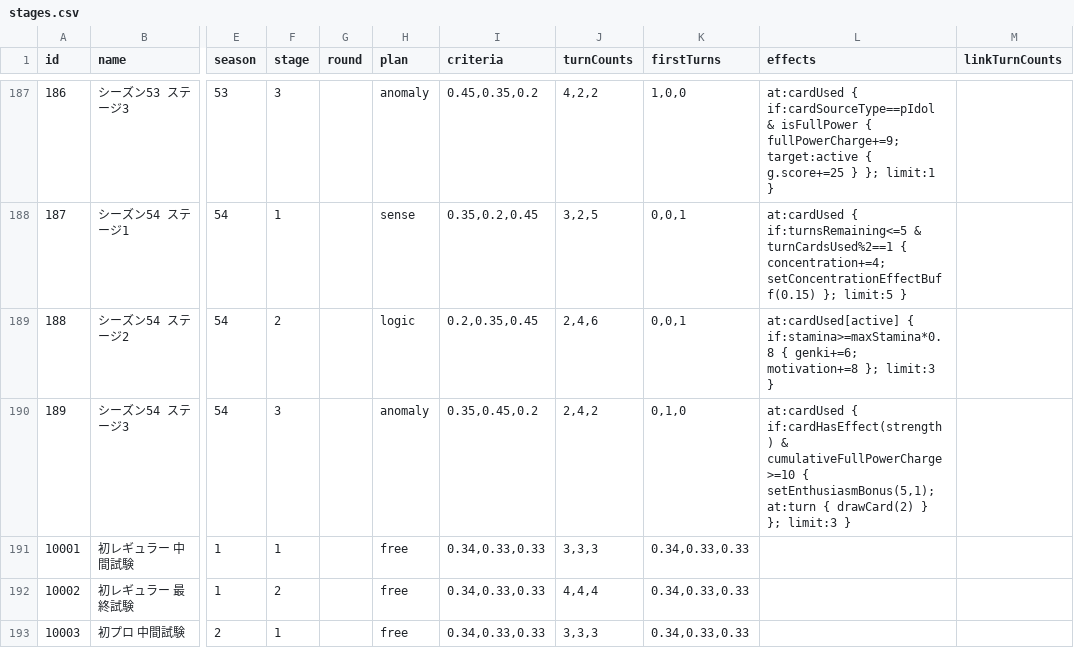
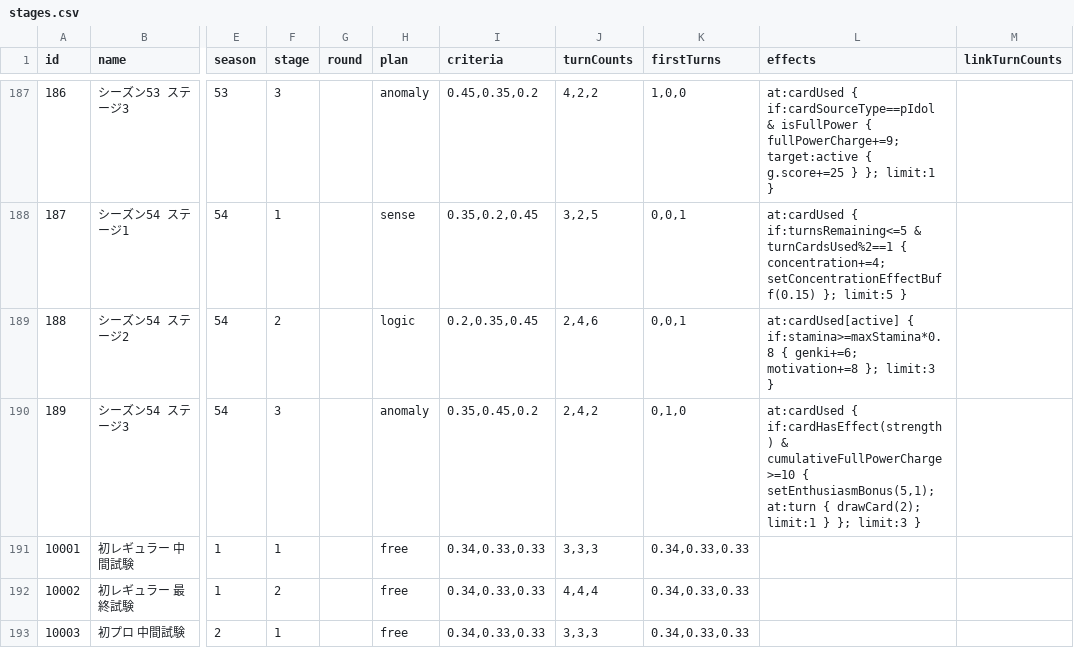
Before and after one commit to unoeins/gakumas-tools, a CSV file: packages/gakumas-data/csv/stages.csv, drawn as a sheet; only a part is shown, gaps mark what is left out; the diff names each change by its address in the sheet, - before the commit and + after, or states it on an @@ line.

Commit message:
Fix season 54 stage 3

```diff
--- a/packages/gakumas-data/csv/stages.csv
+++ b/packages/gakumas-data/csv/stages.csv
-L190 (effects): …at:turn { drawCard(2) } };…
+L190 (effects): …at:turn { drawCard(2); limit:1 } };…
```
Also changed, not shown: 1 other file.
